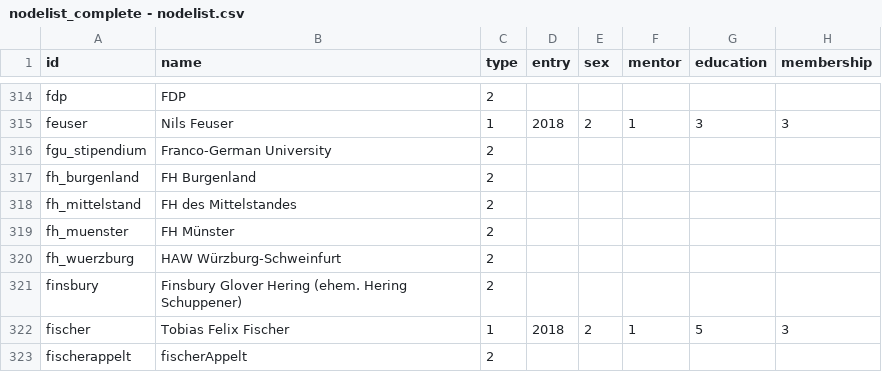
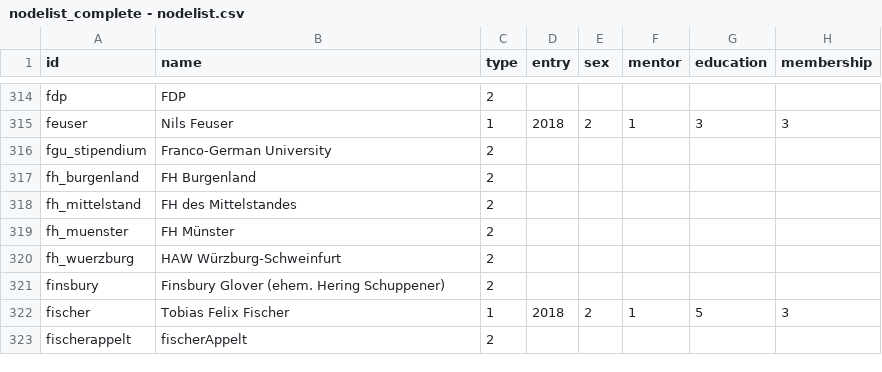
Before and after one commit to hb062/BA_30u30, a CSV file: nodelist_complete - nodelist.csv, drawn as a sheet; only a part is shown, gaps mark what is left out; the diff names each change by its address in the sheet, - before the commit and + after, or states it on an @@ line.

Commit message:
Update nodelist_complete - nodelist.csv

```diff
--- a/nodelist_complete - nodelist.csv
+++ b/nodelist_complete - nodelist.csv
-B321 (name): Finsbury Glover Hering (ehem. Hering Schuppener)
+B321 (name): Finsbury Glover (ehem. Hering Schuppener)
```
